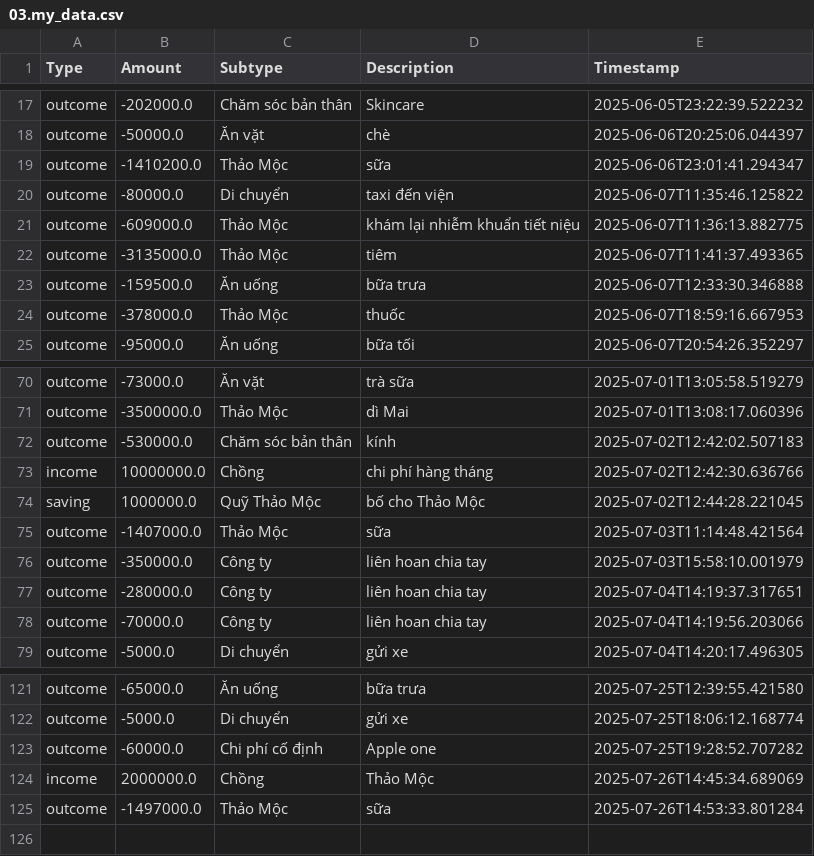
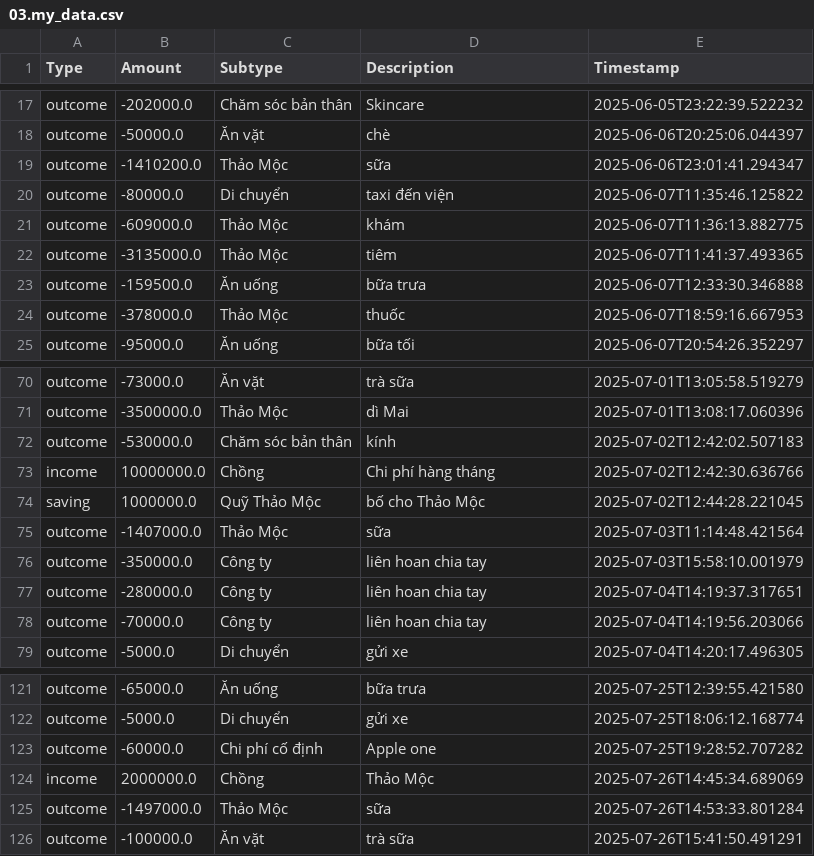
Before and after one commit to itsngocanh/budget-tracking, a CSV file: 03.my_data.csv, drawn as a sheet; only a part is shown, gaps mark what is left out.

Commit message:
Update 03.my_data.csv from expenses.json

```diff
--- a/03.my_data.csv
+++ b/03.my_data.csv
@@ -20,3 +20,3 @@ outcome,-1410200.0,Thảo Mộc,sữa,2025-06-06T23:01:41.294347
 outcome,-80000.0,Di chuyển,taxi đến viện,2025-06-07T11:35:46.125822
-outcome,-609000.0,Thảo Mộc,khám lại nhiễm khuẩn tiết niệu,2025-06-07T11:36:13.882775
+outcome,-609000.0,Thảo Mộc,khám,2025-06-07T11:36:13.882775
 outcome,-3135000.0,Thảo Mộc,tiêm,2025-06-07T11:41:37.493365
@@ -72,3 +72,3 @@ outcome,-3500000.0,Thảo Mộc,dì Mai,2025-07-01T13:08:17.060396
 outcome,-530000.0,Chăm sóc bản thân,kính,2025-07-02T12:42:02.507183
-income,10000000.0,Chồng,chi phí hàng tháng,2025-07-02T12:42:30.636766
+income,10000000.0,Chồng,Chi phí hàng tháng,2025-07-02T12:42:30.636766
 saving,1000000.0,Quỹ Thảo Mộc,bố cho Thảo Mộc,2025-07-02T12:44:28.221045
@@ -125 +125,2 @@ income,2000000.0,Chồng,Thảo Mộc,2025-07-26T14:45:34.689069
 outcome,-1497000.0,Thảo Mộc,sữa,2025-07-26T14:53:33.801284
+outcome,-100000.0,Ăn vặt,trà sữa,2025-07-26T15:41:50.491291
```
